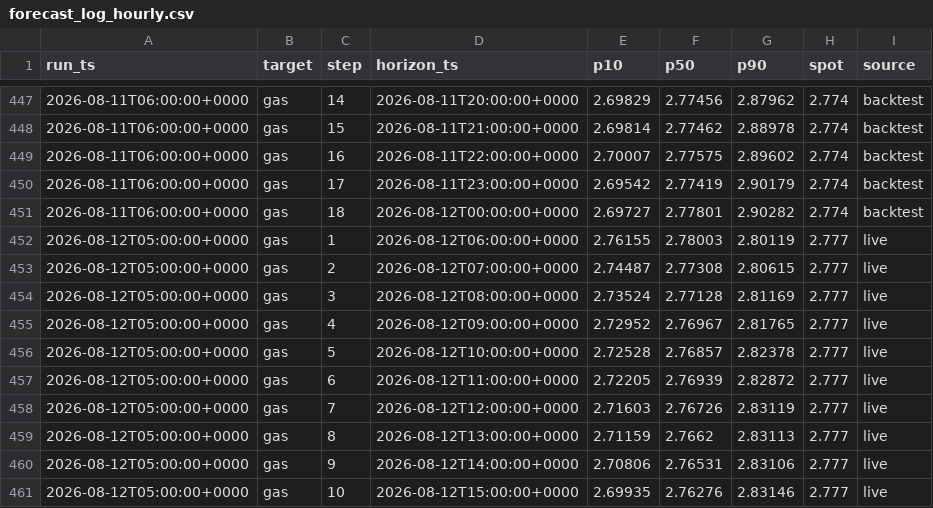
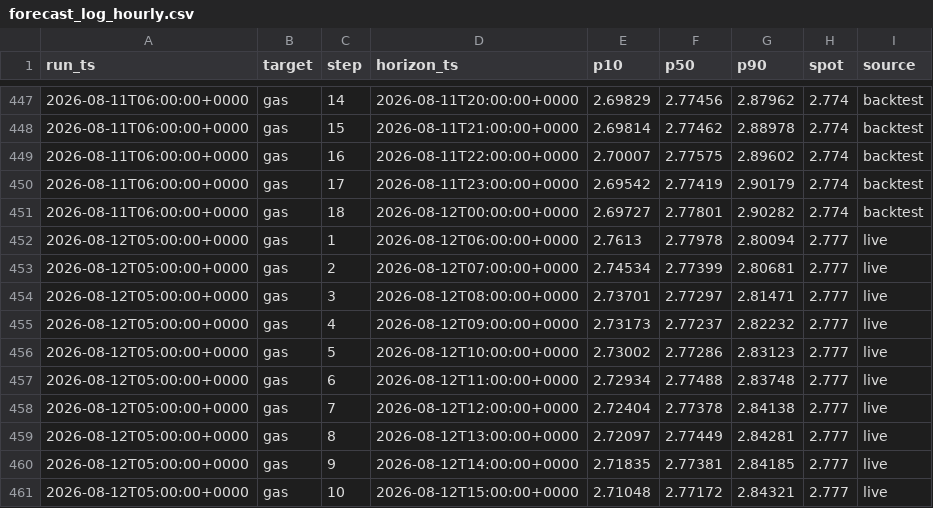
Before and after one commit to PetroInha/petroinha.github.io, a CSV file: __datafile/forecast_log_hourly.csv, drawn as a sheet; only a part is shown, gaps mark what is left out; the diff covers the shown part only.

```diff
--- a/__datafile/forecast_log_hourly.csv
+++ b/__datafile/forecast_log_hourly.csv
@@ -451,11 +451,11 @@ run_ts,target,step,horizon_ts,p10,p50,p90,spot,source
 2026-08-11T06:00:00+0000,gas,18,2026-08-12T00:00:00+0000,2.69727,2.77801,2.90282,2.774,backtest
-2026-08-12T05:00:00+0000,gas,1,2026-08-12T06:00:00+0000,2.76155,2.78003,2.80119,2.777,live
-2026-08-12T05:00:00+0000,gas,2,2026-08-12T07:00:00+0000,2.74487,2.77308,2.80615,2.777,live
-2026-08-12T05:00:00+0000,gas,3,2026-08-12T08:00:00+0000,2.73524,2.77128,2.81169,2.777,live
-2026-08-12T05:00:00+0000,gas,4,2026-08-12T09:00:00+0000,2.72952,2.76967,2.81765,2.777,live
-2026-08-12T05:00:00+0000,gas,5,2026-08-12T10:00:00+0000,2.72528,2.76857,2.82378,2.777,live
-2026-08-12T05:00:00+0000,gas,6,2026-08-12T11:00:00+0000,2.72205,2.76939,2.82872,2.777,live
-2026-08-12T05:00:00+0000,gas,7,2026-08-12T12:00:00+0000,2.71603,2.76726,2.83119,2.777,live
-2026-08-12T05:00:00+0000,gas,8,2026-08-12T13:00:00+0000,2.71159,2.7662,2.83113,2.777,live
-2026-08-12T05:00:00+0000,gas,9,2026-08-12T14:00:00+0000,2.70806,2.76531,2.83106,2.777,live
-2026-08-12T05:00:00+0000,gas,10,2026-08-12T15:00:00+0000,2.69935,2.76276,2.83146,2.777,live
+2026-08-12T05:00:00+0000,gas,1,2026-08-12T06:00:00+0000,2.7613,2.77978,2.80094,2.777,live
+2026-08-12T05:00:00+0000,gas,2,2026-08-12T07:00:00+0000,2.74534,2.77399,2.80681,2.777,live
+2026-08-12T05:00:00+0000,gas,3,2026-08-12T08:00:00+0000,2.73701,2.77297,2.81471,2.777,live
+2026-08-12T05:00:00+0000,gas,4,2026-08-12T09:00:00+0000,2.73173,2.77237,2.82232,2.777,live
+2026-08-12T05:00:00+0000,gas,5,2026-08-12T10:00:00+0000,2.73002,2.77286,2.83123,2.777,live
+2026-08-12T05:00:00+0000,gas,6,2026-08-12T11:00:00+0000,2.72934,2.77488,2.83748,2.777,live
+2026-08-12T05:00:00+0000,gas,7,2026-08-12T12:00:00+0000,2.72404,2.77378,2.84138,2.777,live
+2026-08-12T05:00:00+0000,gas,8,2026-08-12T13:00:00+0000,2.72097,2.77449,2.84281,2.777,live
+2026-08-12T05:00:00+0000,gas,9,2026-08-12T14:00:00+0000,2.71835,2.77381,2.84185,2.777,live
+2026-08-12T05:00:00+0000,gas,10,2026-08-12T15:00:00+0000,2.71048,2.77172,2.84321,2.777,live
```
Also changed, not shown: 138 edited cells elsewhere in this file, 2 other files.
